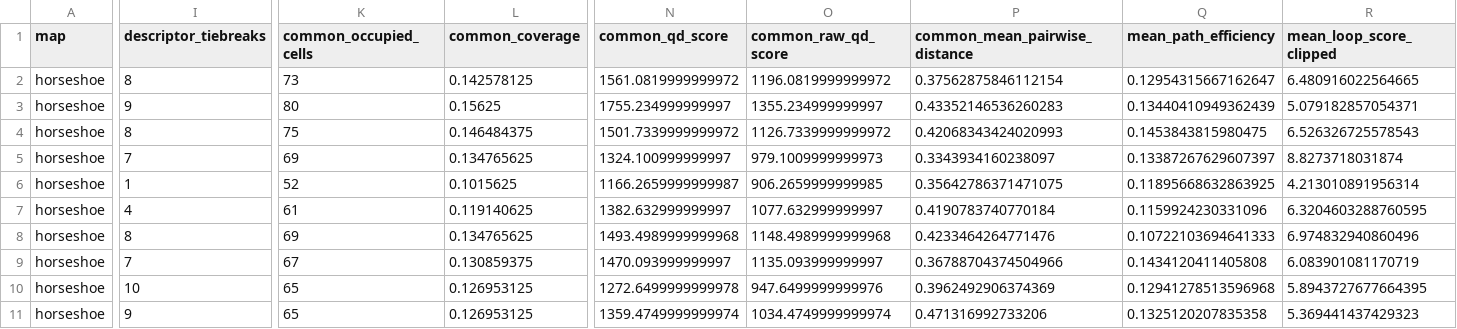
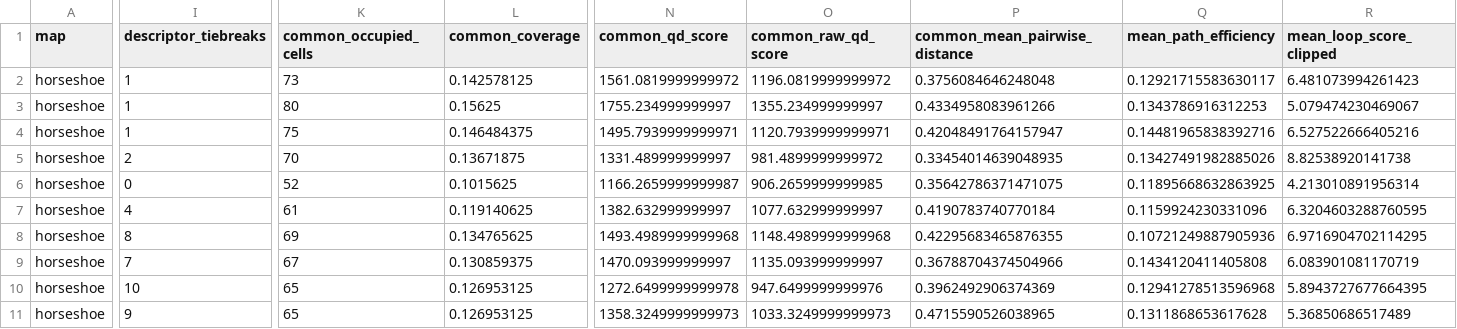
Before and after one commit to sugardiesel/geodesic-niching-qd, a CSV file: results/phase6_common_behavior_space/common_behavior_metrics_by_seed.csv, drawn as a sheet; only a part is shown, gaps mark what is left out; the diff covers the shown part only; the diff names each change by its address in the sheet, - before the commit and + after, or states it on an @@ line.

```diff
--- a/results/phase6_common_behavior_space/common_behavior_metrics_by_seed.csv
+++ b/results/phase6_common_behavior_space/common_behavior_metrics_by_seed.csv
-I2 (descriptor_tiebreaks): 8
+I2 (descriptor_tiebreaks): 1
-P2 (common_mean_pairwise_distance): 0.37562875846112154
+P2 (common_mean_pairwise_distance): 0.3756084646248048
-Q2 (mean_path_efficiency): 0.12954315667162647
+Q2 (mean_path_efficiency): 0.12921715583630117
-R2 (mean_loop_score_clipped): 6.480916022564665
+R2 (mean_loop_score_clipped): 6.481073994261423
-I3 (descriptor_tiebreaks): 9
+I3 (descriptor_tiebreaks): 1
-P3 (common_mean_pairwise_distance): 0.43352146536260283
+P3 (common_mean_pairwise_distance): 0.4334958083961266
-Q3 (mean_path_efficiency): 0.13440410949362439
+Q3 (mean_path_efficiency): 0.1343786916312253
-R3 (mean_loop_score_clipped): 5.079182857054371
+R3 (mean_loop_score_clipped): 5.079474230469067
-I4 (descriptor_tiebreaks): 8
+I4 (descriptor_tiebreaks): 1
-N4 (common_qd_score): 1501.7339999999972
+N4 (common_qd_score): 1495.7939999999971
-O4 (common_raw_qd_score): 1126.7339999999972
+O4 (common_raw_qd_score): 1120.7939999999971
-P4 (common_mean_pairwise_distance): 0.42068343424020993
+P4 (common_mean_pairwise_distance): 0.42048491764157947
-Q4 (mean_path_efficiency): 0.1453843815980475
+Q4 (mean_path_efficiency): 0.14481965838392716
-R4 (mean_loop_score_clipped): 6.526326725578543
+R4 (mean_loop_score_clipped): 6.527522666405216
-I5 (descriptor_tiebreaks): 7
+I5 (descriptor_tiebreaks): 2
-K5 (common_occupied_cells): 69
+K5 (common_occupied_cells): 70
-L5 (common_coverage): 0.134765625
+L5 (common_coverage): 0.13671875
-N5 (common_qd_score): 1324.100999999997
+N5 (common_qd_score): 1331.489999999997
-O5 (common_raw_qd_score): 979.1009999999973
+O5 (common_raw_qd_score): 981.4899999999972
-P5 (common_mean_pairwise_distance): 0.3343934160238097
+P5 (common_mean_pairwise_distance): 0.33454014639048935
-Q5 (mean_path_efficiency): 0.13387267629607397
+Q5 (mean_path_efficiency): 0.13427491982885026
-R5 (mean_loop_score_clipped): 8.8273718031874
+R5 (mean_loop_score_clipped): 8.82538920141738
-I6 (descriptor_tiebreaks): 1
+I6 (descriptor_tiebreaks): 0
-P8 (common_mean_pairwise_distance): 0.4233464264771476
+P8 (common_mean_pairwise_distance): 0.42295683465876355
-Q8 (mean_path_efficiency): 0.10722103694641333
+Q8 (mean_path_efficiency): 0.10721249887905936
-R8 (mean_loop_score_clipped): 6.974832940860496
+R8 (mean_loop_score_clipped): 6.9716904702114295
-N11 (common_qd_score): 1359.4749999999974
+N11 (common_qd_score): 1358.3249999999973
-O11 (common_raw_qd_score): 1034.4749999999974
+O11 (common_raw_qd_score): 1033.3249999999973
-P11 (common_mean_pairwise_distance): 0.471316992733206
+P11 (common_mean_pairwise_distance): 0.4715590526038965
-Q11 (mean_path_efficiency): 0.1325120207835358
+Q11 (mean_path_efficiency): 0.1311868653617628
-R11 (mean_loop_score_clipped): 5.369441437429323
+R11 (mean_loop_score_clipped): 5.36850686517489
```
Also changed, not shown: 23 edited cells elsewhere in this file, results/phase6_common_behavior_space/common_behavior_condition_summary.csv, results/phase6_common_behavior_space/common_behavior_wilcoxon_paired_tests.csv, 43 other files.
